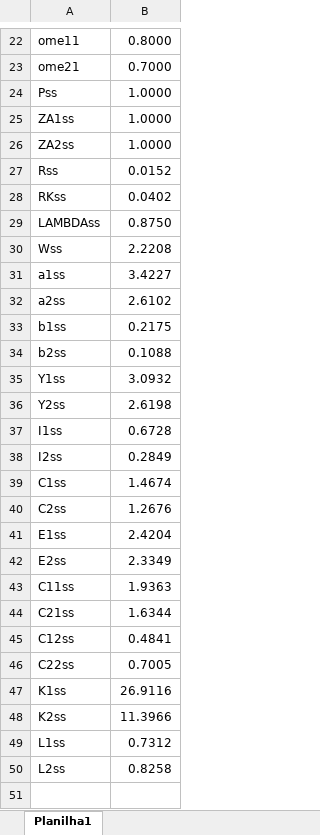
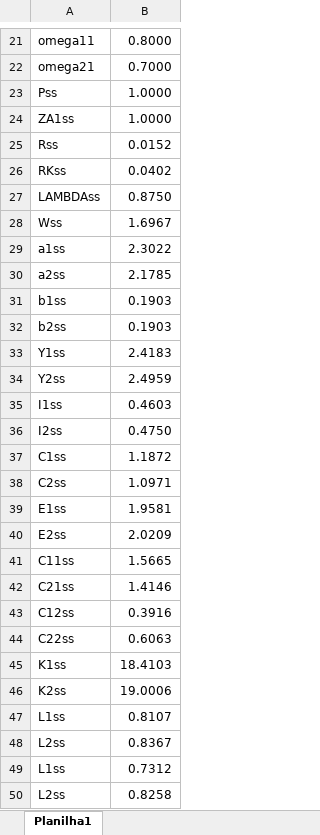
Before and after one commit to andrelb-hub/mastersthesis, an Excel workbook: dynare/values.xlsx, sheet Planilha1, drawn as a sheet; only a part is shown, gaps mark what is left out; values as stored, in another font and other column widths than the file's, no borders; removed rows and columns are numbered as before the commit, all else as after; the diff covers the shown part only; the diff names each change by its address in the sheet, - before the commit and + after, or states it on an @@ line.

```diff
--- a/dynare/values.xlsx (sheet Planilha1)
+++ b/dynare/values.xlsx (sheet Planilha1)
-A21: ome11
+A21: omega11
-A22: ome21
+A22: omega21
-row 26: ZA2ss | 1.0000
-B28: 2.2208
+B28: 1.6967
-B29: 3.4227
+B29: 2.3022
-B30: 2.6102
+B30: 2.1785
-B31: 0.2175
+B31: 0.1903
-B32: 0.1088
+B32: 0.1903
-B33: 3.0932
+B33: 2.4183
-B34: 2.6198
+B34: 2.4959
-B35: 0.6728
+B35: 0.4603
-B36: 0.2849
+B36: 0.4750
-B37: 1.4674
+B37: 1.1872
-B38: 1.2676
+B38: 1.0971
-B39: 2.4204
+B39: 1.9581
-B40: 2.3349
+B40: 2.0209
-B41: 1.9363
+B41: 1.5665
-B42: 1.6344
+B42: 1.4146
-B43: 0.4841
+B43: 0.3916
-B44: 0.7005
+B44: 0.6063
-B45: 26.9116
+B45: 18.4103
-B46: 11.3966
+B46: 19.0006
+row 47: L1ss | 0.8107
+row 48: L2ss | 0.8367
```
Also changed, not shown: 1 added row, 2 removed rows and 16 edited cells elsewhere in this sheet, dynare/variables.xlsx, 56 other files.
